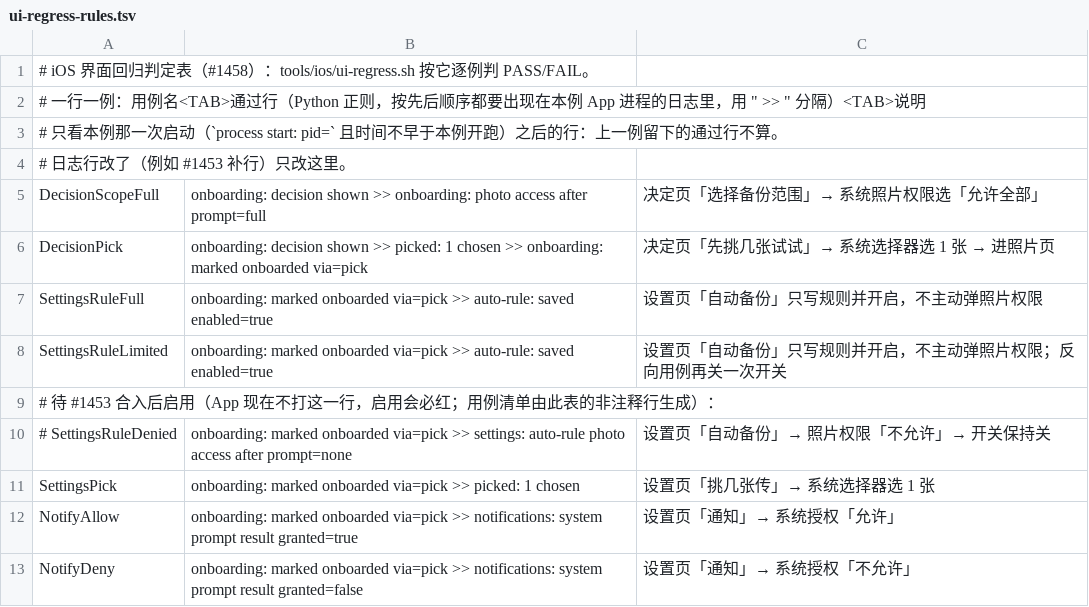
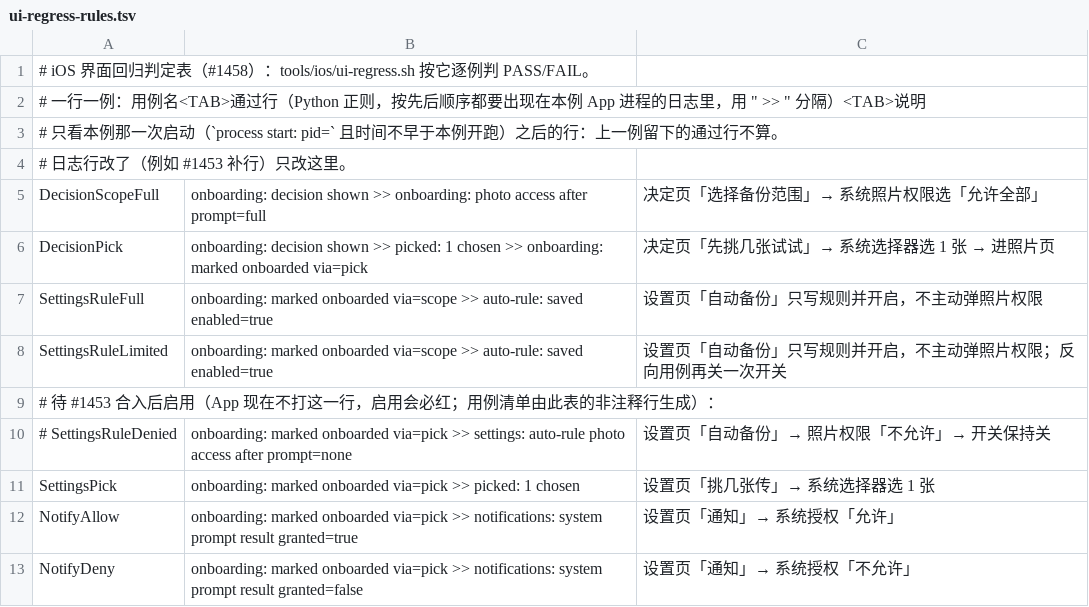
Before and after one commit to hawkeye-xb/P-Pass, a TSV file: tools/ios/ui-regress-rules.tsv, drawn as a sheet.

```diff
--- a/tools/ios/ui-regress-rules.tsv
+++ b/tools/ios/ui-regress-rules.tsv
@@ -6,4 +6,4 @@ DecisionScopeFull	onboarding: decision shown >> onboarding: photo access after p
 DecisionPick	onboarding: decision shown >> picked: 1 chosen >> onboarding: marked onboarded via=pick	决定页「先挑几张试试」→ 系统选择器选 1 张 → 进照片页
-SettingsRuleFull	onboarding: marked onboarded via=pick >> auto-rule: saved enabled=true	设置页「自动备份」只写规则并开启，不主动弹照片权限
-SettingsRuleLimited	onboarding: marked onboarded via=pick >> auto-rule: saved enabled=true	设置页「自动备份」只写规则并开启，不主动弹照片权限；反向用例再关一次开关
+SettingsRuleFull	onboarding: marked onboarded via=scope >> auto-rule: saved enabled=true	设置页「自动备份」只写规则并开启，不主动弹照片权限
+SettingsRuleLimited	onboarding: marked onboarded via=scope >> auto-rule: saved enabled=true	设置页「自动备份」只写规则并开启，不主动弹照片权限；反向用例再关一次开关
 # 待 #1453 合入后启用（App 现在不打这一行，启用会必红；用例清单由此表的非注释行生成）：
```
Also changed, not shown: 1 other file.
